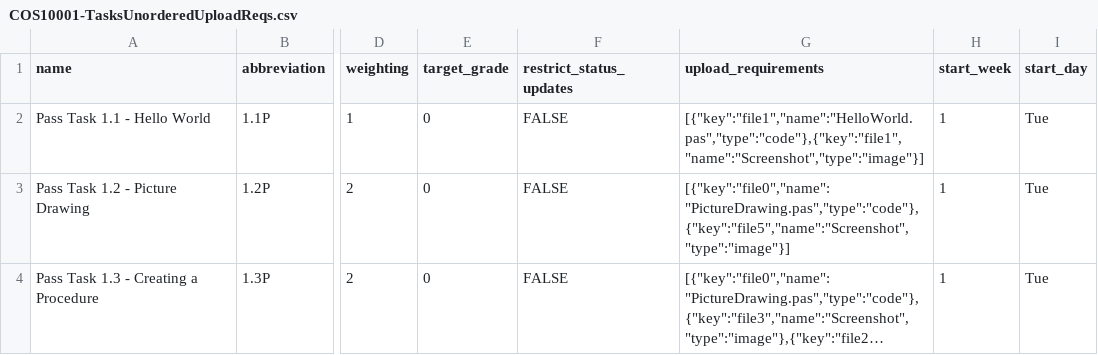
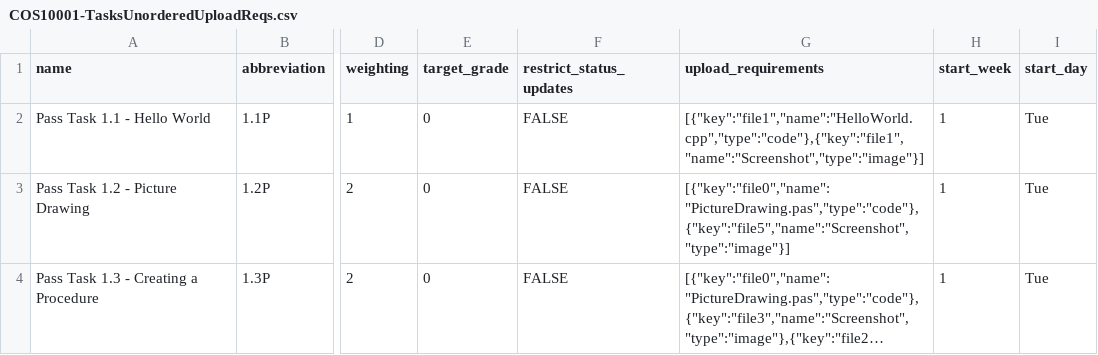
Before and after one commit to doubtfire-lms/doubtfire-api, a CSV file: test_files/COS10001-TasksUnorderedUploadReqs.csv, drawn as a sheet; only a part is shown, gaps mark what is left out; long unchanged cells end in …; the diff names each change by its address in the sheet, - before the commit and + after, or states it on an @@ line.

```diff
--- a/test_files/COS10001-TasksUnorderedUploadReqs.csv
+++ b/test_files/COS10001-TasksUnorderedUploadReqs.csv
-G2 (upload_requirements): [{"key":"file1","name":"HelloWorld.pas","type":"code"},{"key":"file1","name":"Screenshot","type":"image"}]
+G2 (upload_requirements): [{"key":"file1","name":"HelloWorld.cpp","type":"code"},{"key":"file1","name":"Screenshot","type":"image"}]
```
Also changed, not shown: test_files/COS10001-ImportTasksWithOverseerSteps.csv, test_files/COS10001-ImportTasksWithTutorialStream.csv, 2 other files.
